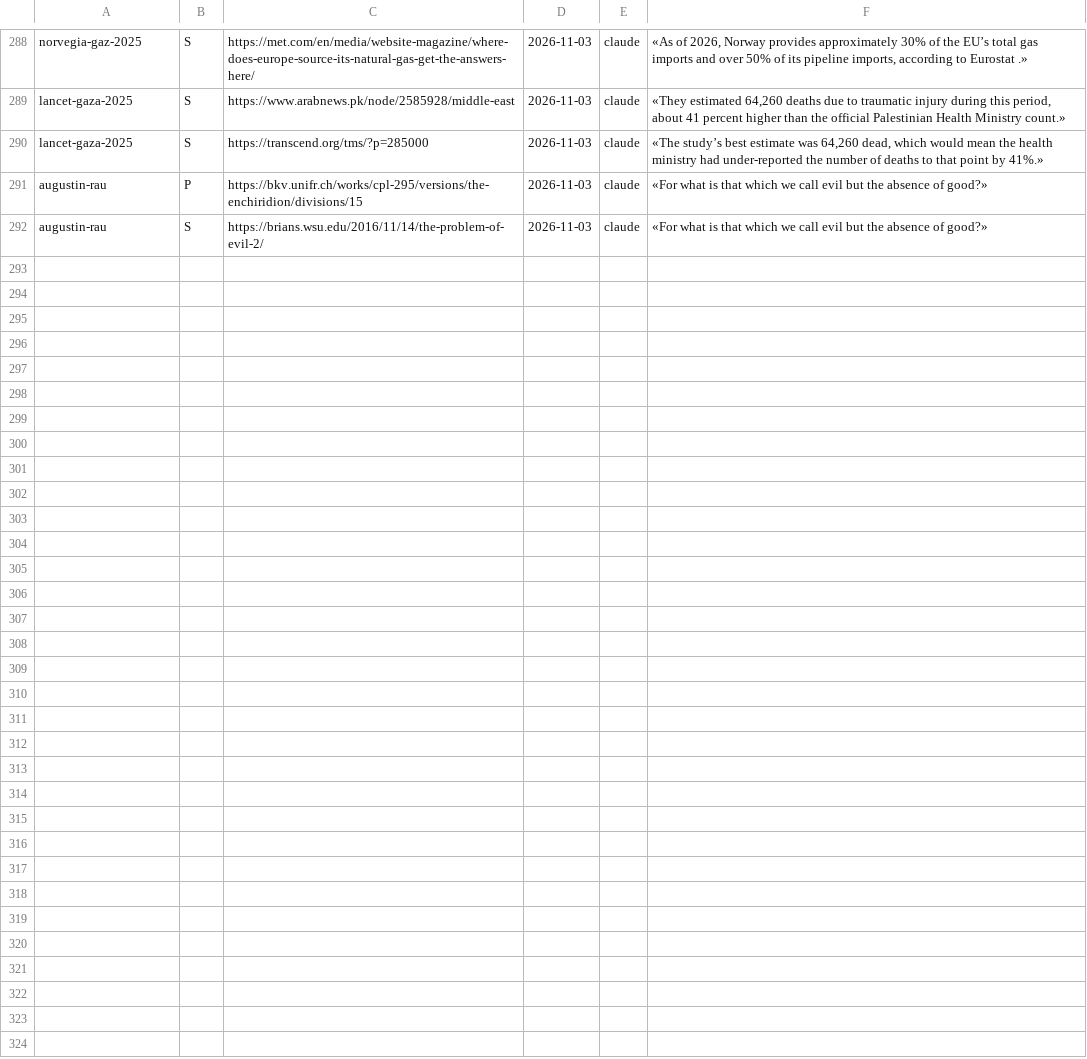
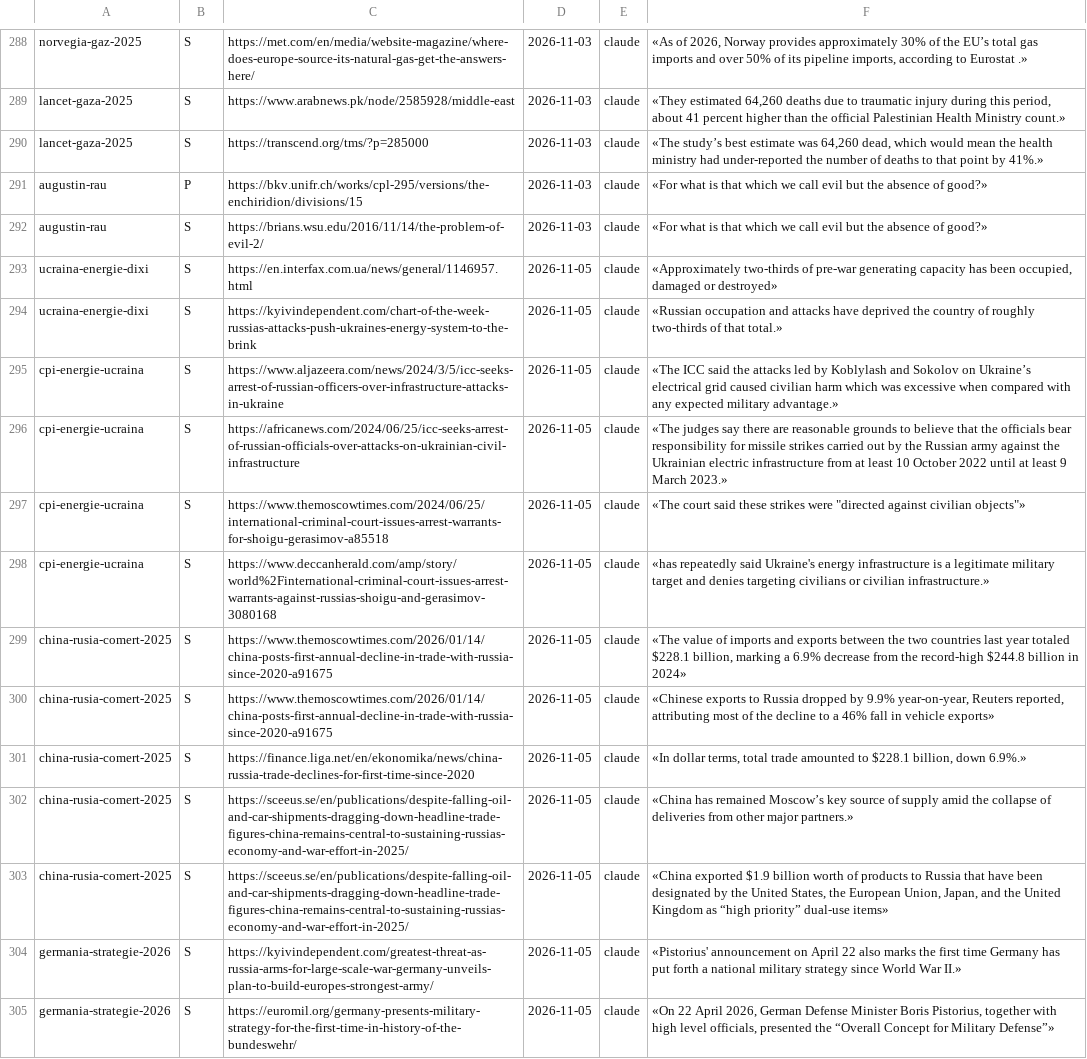
Before and after one commit to norgedan/norgedan.github.io, a TSV file: scripts/surse.tsv, drawn as a sheet; only a part is shown, gaps mark what is left out; the diff names each change by its address in the sheet, - before the commit and + after, or states it on an @@ line.

```diff
--- a/scripts/surse.tsv
+++ b/scripts/surse.tsv
+row 293: ucraina-energie-dixi | S | https://en.interfax.com.ua/news/general/1146957.html | 2026-11-05 | claude | «Approximately two-thirds of pre-war generating capacity has been occupied, damaged or destroyed»
+row 294: ucraina-energie-dixi | S | https://kyivindependent.com/chart-of-the-week-russias-attacks-push-ukraines-energy-system-to-the-brink | 2026-11-05 | claude | «Russian occupation and attacks have deprived the country of roughly two-thirds of that total.»
+row 295: cpi-energie-ucraina | S | https://www.aljazeera.com/news/2024/3/5/icc-seeks-arrest-of-russian-officers-over-infrastructure-attacks-in-ukraine | 2026-11-05 | claude | «The ICC said the attacks led by Koblylash and Sokolov on Ukraine’s electrical grid caused civilian harm which was excessive when compared with any expected military advantage.»
+row 296: cpi-energie-ucraina | S | https://africanews.com/2024/06/25/icc-seeks-arrest-of-russian-officials-over-attacks-on-ukrainian-civil-infrastructure | 2026-11-05 | claude | «The judges say there are reasonable grounds to believe that the officials bear responsibility for missile strikes carried out by the Russian army against the Ukrainian electric infrastructure from at least 10 October 2022 until at least 9 March 2023.»
+row 297: cpi-energie-ucraina | S | https://www.themoscowtimes.com/2024/06/25/international-criminal-court-issues-arrest-warrants-for-shoigu-gerasimov-a85518 | 2026-11-05 | claude | «The court said these strikes were "directed against civilian objects"»
+row 298: cpi-energie-ucraina | S | https://www.deccanherald.com/amp/story/world%2Finternational-criminal-court-issues-arrest-warrants-against-russias-shoigu-and-gerasimov-3080168 | 2026-11-05 | claude | «has repeatedly said Ukraine's energy infrastructure is a legitimate military target and denies targeting civilians or civilian infrastructure.»
+row 299: china-rusia-comert-2025 | S | https://www.themoscowtimes.com/2026/01/14/china-posts-first-annual-decline-in-trade-with-russia-since-2020-a91675 | 2026-11-05 | claude | «The value of imports and exports between the two countries last year totaled $228.1 billion, marking a 6.9% decrease from the record-high $244.8 billion in 2024»
+row 300: china-rusia-comert-2025 | S | https://www.themoscowtimes.com/2026/01/14/china-posts-first-annual-decline-in-trade-with-russia-since-2020-a91675 | 2026-11-05 | claude | «Chinese exports to Russia dropped by 9.9% year-on-year, Reuters reported, attributing most of the decline to a 46% fall in vehicle exports»
+row 301: china-rusia-comert-2025 | S | https://finance.liga.net/en/ekonomika/news/china-russia-trade-declines-for-first-time-since-2020 | 2026-11-05 | claude | «In dollar terms, total trade amounted to $228.1 billion, down 6.9%.»
+row 302: china-rusia-comert-2025 | S | https://sceeus.se/en/publications/despite-falling-oil-and-car-shipments-dragging-down-headline-trade-figures-china-remains-central-to-sustaining-russias-economy-and-war-effort-in-2025/ | 2026-11-05 | claude | «China has remained Moscow’s key source of supply amid the collapse of deliveries from other major partners.»
+row 303: china-rusia-comert-2025 | S | https://sceeus.se/en/publications/despite-falling-oil-and-car-shipments-dragging-down-headline-trade-figures-china-remains-central-to-sustaining-russias-economy-and-war-effort-in-2025/ | 2026-11-05 | claude | «China exported $1.9 billion worth of products to Russia that have been designated by the United States, the European Union, Japan, and the United Kingdom as “high priority” dual-use items»
+row 304: germania-strategie-2026 | S | https://kyivindependent.com/greatest-threat-as-russia-arms-for-large-scale-war-germany-unveils-plan-to-build-europes-strongest-army/ | 2026-11-05 | claude | «Pistorius' announcement on April 22 also marks the first time Germany has put forth a national military strategy since World War II.»
+row 305: germania-strategie-2026 | S | https://euromil.org/germany-presents-military-strategy-for-the-first-time-in-history-of-the-bundeswehr/ | 2026-11-05 | claude | «On 22 April 2026, German Defense Minister Boris Pistorius, together with high level officials, presented the “Overall Concept for Military Defense”»
```
Also changed, not shown: scripts/afirmatii.tsv, scripts/amprente.tsv, 3 other files.
